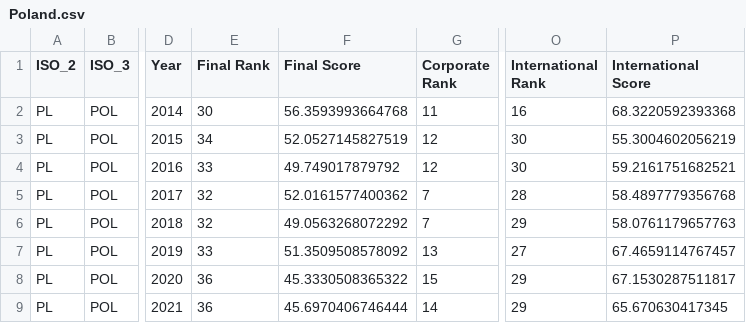
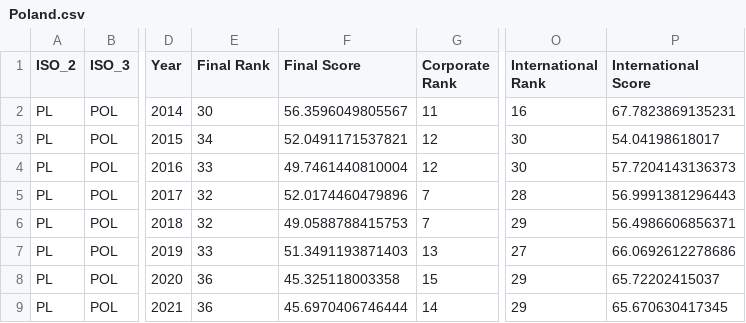
Before and after one commit to TaxFoundation/international-tax-competitiveness-index, a CSV file: country_outputs/Poland.csv, drawn as a sheet; only a part is shown, gaps mark what is left out; the diff names each change by its address in the sheet, - before the commit and + after, or states it on an @@ line.

```diff
--- a/country_outputs/Poland.csv
+++ b/country_outputs/Poland.csv
-F2 (Final Score): 56.3593993664768
+F2 (Final Score): 56.3596049805567
-P2 (International Score): 68.3220592393368
+P2 (International Score): 67.7823869135231
-F3 (Final Score): 52.0527145827519
+F3 (Final Score): 52.0491171537821
-P3 (International Score): 55.3004602056219
+P3 (International Score): 54.04198618017
-F4 (Final Score): 49.749017879792
+F4 (Final Score): 49.7461440810004
-P4 (International Score): 59.2161751682521
+P4 (International Score): 57.7204143136373
-F5 (Final Score): 52.0161577400362
+F5 (Final Score): 52.0174460479896
-P5 (International Score): 58.4897779356768
+P5 (International Score): 56.9991381296443
-F6 (Final Score): 49.0563268072292
+F6 (Final Score): 49.0588788415753
-P6 (International Score): 58.0761179657763
+P6 (International Score): 56.4986606856371
-F7 (Final Score): 51.3509508578092
+F7 (Final Score): 51.3491193871403
-P7 (International Score): 67.4659114767457
+P7 (International Score): 66.0692612278686
-F8 (Final Score): 45.3330508365322
+F8 (Final Score): 45.325118003358
-P8 (International Score): 67.1530287511817
+P8 (International Score): 65.72202415037
```
Also changed, not shown: country_outputs/Chile.csv, country_outputs/Denmark.csv, 49 other files.
